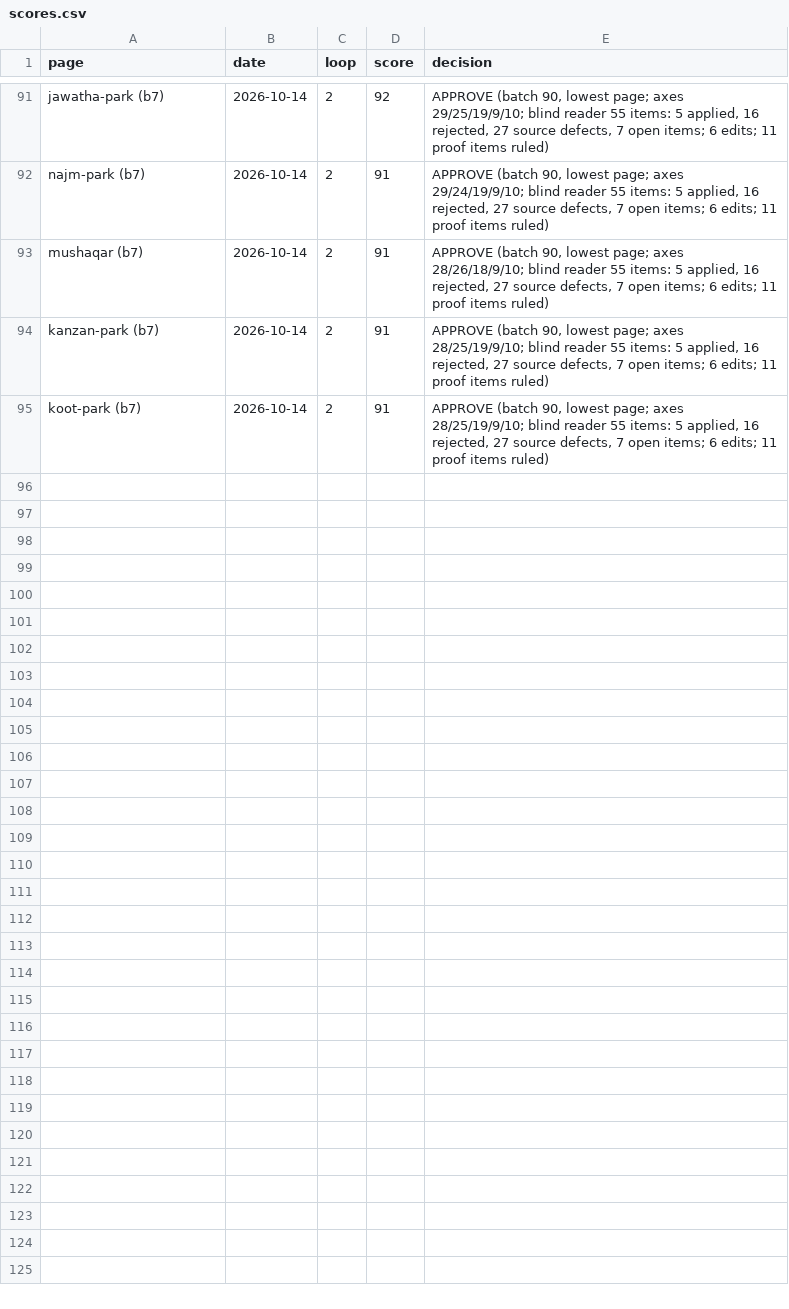
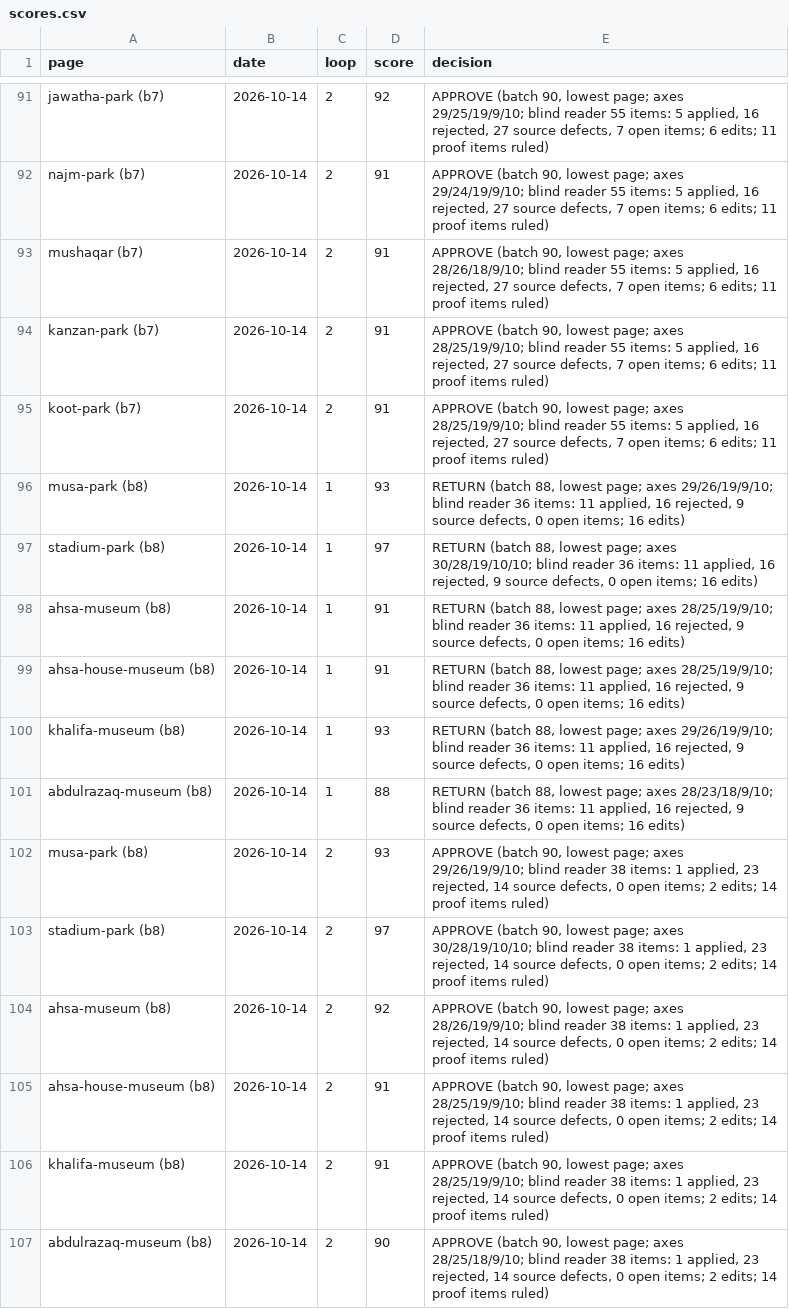
Before and after one commit to eyad62689-lab/visit-alahsa, a CSV file: ur-translation/memory/scores.csv, drawn as a sheet; only a part is shown, gaps mark what is left out.

Commit message:
feat(i18n): Urdu pages for two parks and four museums
- musa-park, stadium-park, ahsa-museum, ahsa-house-museum,
  khalifa-museum, abdulrazaq-museum
- termbase: 33 entries, rulings N122-N135 (162 in all)
- translation memory and scores for the six pages
- batch trail under ur-translation/output/round-3-b8

```diff
--- a/ur-translation/memory/scores.csv
+++ b/ur-translation/memory/scores.csv
@@ -95 +95,13 @@ page,date,loop,score,decision
 "koot-park (b7)",2026-10-14,2,91,"APPROVE (batch 90, lowest page; axes 28/25/19/9/10; blind reader 55 items: 5 applied, 16 rejected, 27 source defects, 7 open items; 6 edits; 11 proof items ruled)"
+"musa-park (b8)",2026-10-14,1,93,"RETURN (batch 88, lowest page; axes 29/26/19/9/10; blind reader 36 items: 11 applied, 16 rejected, 9 source defects, 0 open items; 16 edits)"
+"stadium-park (b8)",2026-10-14,1,97,"RETURN (batch 88, lowest page; axes 30/28/19/10/10; blind reader 36 items: 11 applied, 16 rejected, 9 source defects, 0 open items; 16 edits)"
+"ahsa-museum (b8)",2026-10-14,1,91,"RETURN (batch 88, lowest page; axes 28/25/19/9/10; blind reader 36 items: 11 applied, 16 rejected, 9 source defects, 0 open items; 16 edits)"
+"ahsa-house-museum (b8)",2026-10-14,1,91,"RETURN (batch 88, lowest page; axes 28/25/19/9/10; blind reader 36 items: 11 applied, 16 rejected, 9 source defects, 0 open items; 16 edits)"
+"khalifa-museum (b8)",2026-10-14,1,93,"RETURN (batch 88, lowest page; axes 29/26/19/9/10; blind reader 36 items: 11 applied, 16 rejected, 9 source defects, 0 open items; 16 edits)"
+"abdulrazaq-museum (b8)",2026-10-14,1,88,"RETURN (batch 88, lowest page; axes 28/23/18/9/10; blind reader 36 items: 11 applied, 16 rejected, 9 source defects, 0 open items; 16 edits)"
+"musa-park (b8)",2026-10-14,2,93,"APPROVE (batch 90, lowest page; axes 29/26/19/9/10; blind reader 38 items: 1 applied, 23 rejected, 14 source defects, 0 open items; 2 edits; 14 proof items ruled)"
+"stadium-park (b8)",2026-10-14,2,97,"APPROVE (batch 90, lowest page; axes 30/28/19/10/10; blind reader 38 items: 1 applied, 23 rejected, 14 source defects, 0 open items; 2 edits; 14 proof items ruled)"
+"ahsa-museum (b8)",2026-10-14,2,92,"APPROVE (batch 90, lowest page; axes 28/26/19/9/10; blind reader 38 items: 1 applied, 23 rejected, 14 source defects, 0 open items; 2 edits; 14 proof items ruled)"
+"ahsa-house-museum (b8)",2026-10-14,2,91,"APPROVE (batch 90, lowest page; axes 28/25/19/9/10; blind reader 38 items: 1 applied, 23 rejected, 14 source defects, 0 open items; 2 edits; 14 proof items ruled)"
+"khalifa-museum (b8)",2026-10-14,2,91,"APPROVE (batch 90, lowest page; axes 28/25/19/9/10; blind reader 38 items: 1 applied, 23 rejected, 14 source defects, 0 open items; 2 edits; 14 proof items ruled)"
+"abdulrazaq-museum (b8)",2026-10-14,2,90,"APPROVE (batch 90, lowest page; axes 28/25/18/9/10; blind reader 38 items: 1 applied, 23 rejected, 14 source defects, 0 open items; 2 edits; 14 proof items ruled)"
```
Also changed, not shown: 38 other files.
